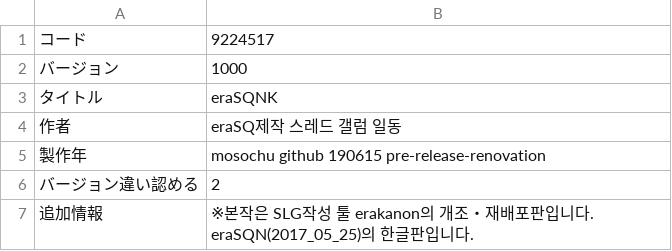
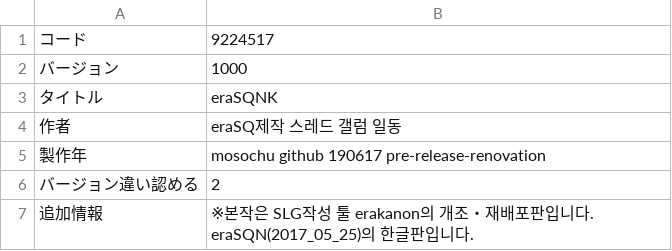
Before and after one commit to Rabi-Ha/EraSQNK-r, a CSV file: CSV/GAMEBASE.CSV, drawn as a sheet.

Commit message:
A day goes off

```diff
--- a/CSV/GAMEBASE.CSV
+++ b/CSV/GAMEBASE.CSV
@@ -4,3 +4,3 @@
 作者,eraSQ제작 스레드 갤럼 일동
-製作年,mosochu github 190615 pre-release-renovation
+製作年,mosochu github 190617 pre-release-renovation
 バージョン違い認める,2
```
